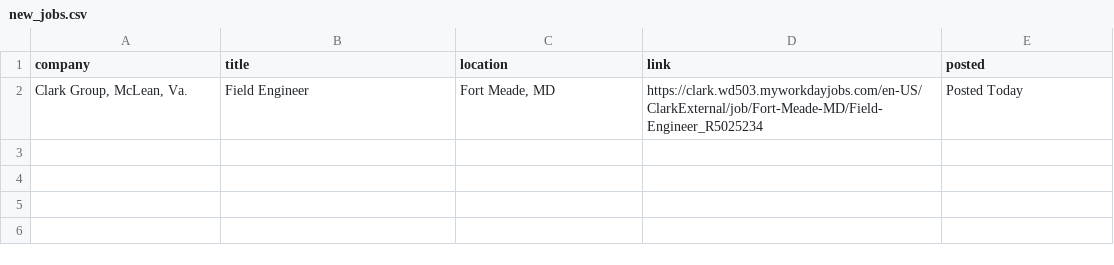
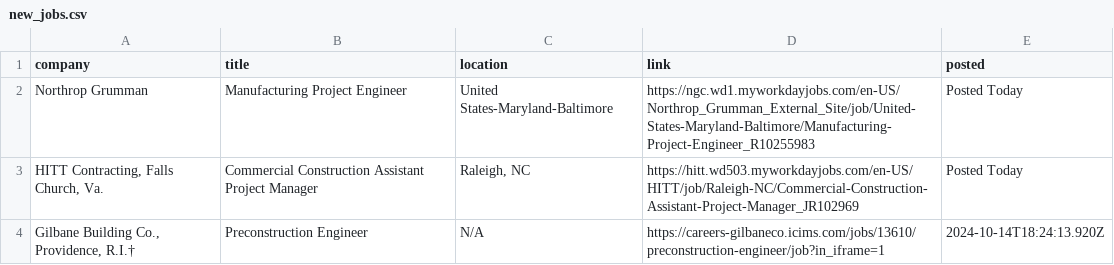
Before and after one commit to sandeepreddy46-max/Jobscrapper, a CSV file: new_jobs.csv, drawn as a sheet; removed rows and columns are numbered as before the commit, all else as after; the diff names each change by its address in the sheet, - before the commit and + after, or states it on an @@ line.

Commit message:
Construction job update - 2026-10-14 18:25 UTC

```diff
--- a/new_jobs.csv
+++ b/new_jobs.csv
-row 2: Clark Group, McLean, Va. | Field Engineer | Fort Meade, MD | https://clark.wd503.myworkdayjobs.com/en-US/ClarkExternal/job/Fort-Meade-MD/Field-Engineer_R5025234 | Posted Today
+row 2: Northrop Grumman | Manufacturing Project Engineer | United States-Maryland-Baltimore | https://ngc.wd1.myworkdayjobs.com/en-US/Northrop_Grumman_External_Site/job/United-States-Maryland-Baltimore/Manufacturing-Project-Engineer_R10255983 | Posted Today
+row 3: HITT Contracting, Falls Church, Va. | Commercial Construction Assistant Project Manager | Raleigh, NC | https://hitt.wd503.myworkdayjobs.com/en-US/HITT/job/Raleigh-NC/Commercial-Construction-Assistant-Project-Manager_JR102969 | Posted Today
+row 4: Gilbane Building Co., Providence, R.I.† | Preconstruction Engineer | N/A | https://careers-gilbaneco.icims.com/jobs/13610/preconstruction-engineer/job?in_iframe=1 | 2024-10-14T18:24:13.920Z
```
Also changed, not shown: current_jobs.csv, seen_links.csv, 3 other files.
